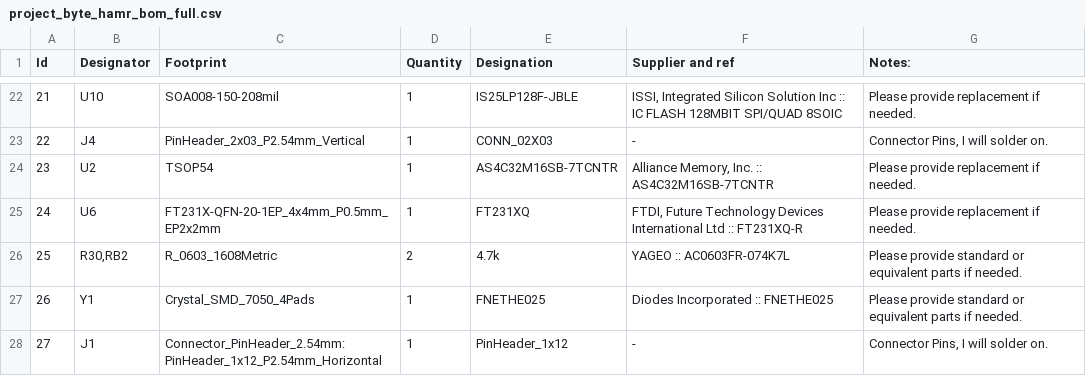
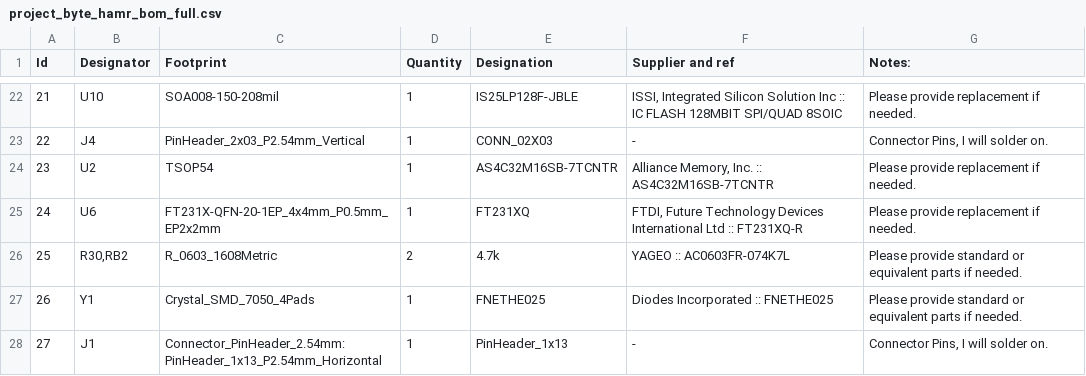
Before and after one commit to robertrico/project_byte_hamr, a CSV file: hardware/bom/project_byte_hamr_bom_full.csv, drawn as a sheet; only a part is shown, gaps mark what is left out.

Commit message:
Updates BOM and README for GPIO and SDRAM
Changes PinHeader in BOM to support 13 pins. Updates README to reflect correct GPIO specifications and expands SDRAM capacity from 32MB to 64MB, ensuring accurate technical details for users.

Relates to branch 1.1

```diff
--- a/hardware/bom/project_byte_hamr_bom_full.csv
+++ b/hardware/bom/project_byte_hamr_bom_full.csv
@@ -27,2 +27,2 @@ Id,Designator,Footprint,Quantity,Designation,Supplier and ref,Notes:
 26,Y1,Crystal_SMD_7050_4Pads,1,FNETHE025,Diodes Incorporated :: FNETHE025,Please provide standard or equivalent parts if needed.
-27,J1,Connector_PinHeader_2.54mm:PinHeader_1x12_P2.54mm_Horizontal,1,PinHeader_1x12,-,"Connector Pins, I will solder on."
+27,J1,Connector_PinHeader_2.54mm:PinHeader_1x13_P2.54mm_Horizontal,1,PinHeader_1x13,-,"Connector Pins, I will solder on."
```
Also changed, not shown: 2 other files.
